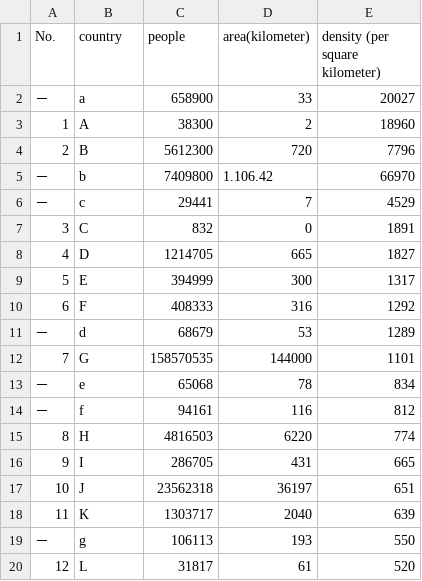
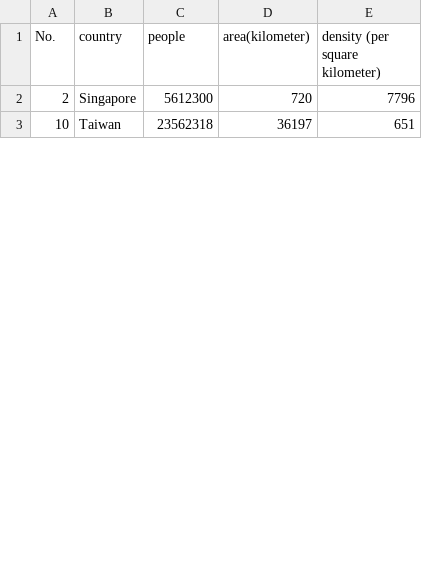
Before and after one commit to EastDetective/WinterVacationPython, a CSV file: density.csv, drawn as a sheet; only a part is shown; the diff covers the shown part only.

Commit message:
Update density.csv

```diff
--- a/density.csv
+++ b/density.csv
@@ -1,20 +1,3 @@
 No.,country,people,area(kilometer),density (per square kilometer)
-－,a,658900,33,20027
-1,A,38300,2,18960
-2,B,5612300,720,7796
-－,b,7409800,1.106.42,66970
-－,c,29441,7,4529
-3,C,832,0,1891
-4,D,1214705,665,1827
-5,E,394999,300,1317
-6,F,408333,316,1292
-－,d,68679,53,1289
-7,G,158570535,144000,1101
-－,e,65068,78,834
-－,f,94161,116,812
-8,H,4816503,6220,774
-9,I,286705,431,665
-10,J,23562318,36197,651
-11,K,1303717,2040,639
-－,g,106113,193,550
-12,L,31817,61,520
+2,Singapore,5612300,720,7796
+10,Taiwan,23562318,36197,651
```
Also changed, not shown: 14 removed rows and 3 edited cells elsewhere in this file.
